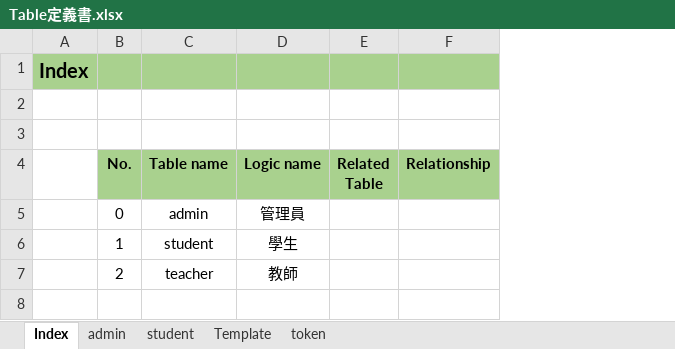
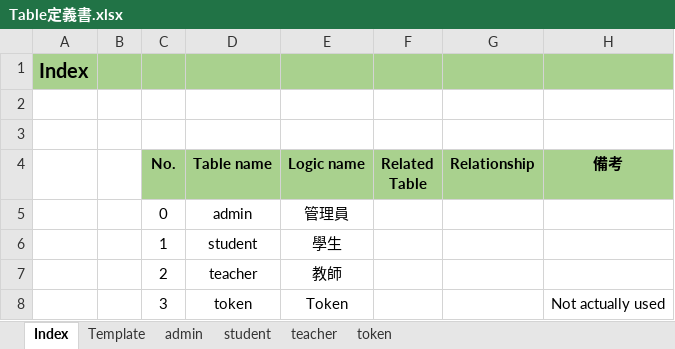
Before and after one commit to Saenai/CourseManagementSystem, an Excel workbook: Document/詳細設計書/Table定義書.xlsx, sheet Index, drawn as a sheet; values as stored, in another font and other column widths than the file's, no borders; the diff names each change by its address in the sheet, - before the commit and + after, or states it on an @@ line.

```diff
--- a/Document/詳細設計書/Table定義書.xlsx (sheet Index)
+++ b/Document/詳細設計書/Table定義書.xlsx (sheet Index)
+sheet tab: teacher
@@ sheet tab order changed: Index | Template | admin | student | teacher | token @@
+column B, empty
+column H (備考), empty
+row 8:  |  | 3 | token | Token |  |  | Not actually used
```
Also changed, not shown: sheet student, 12 other files.
